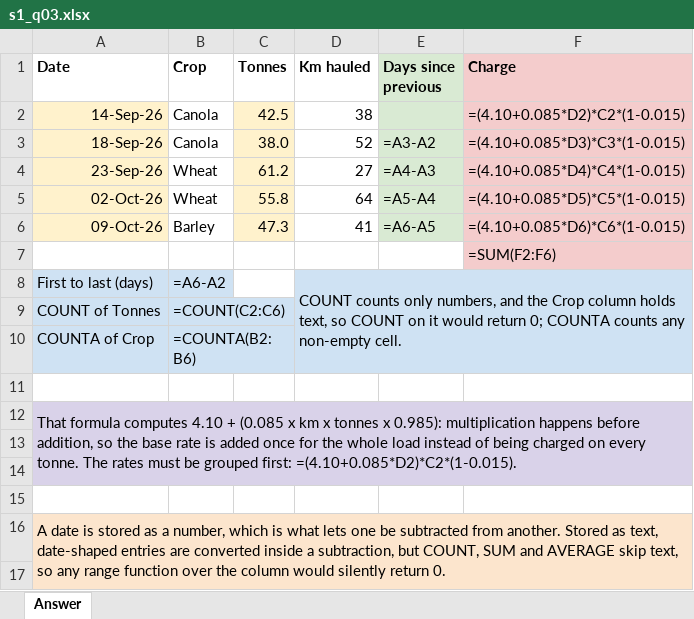
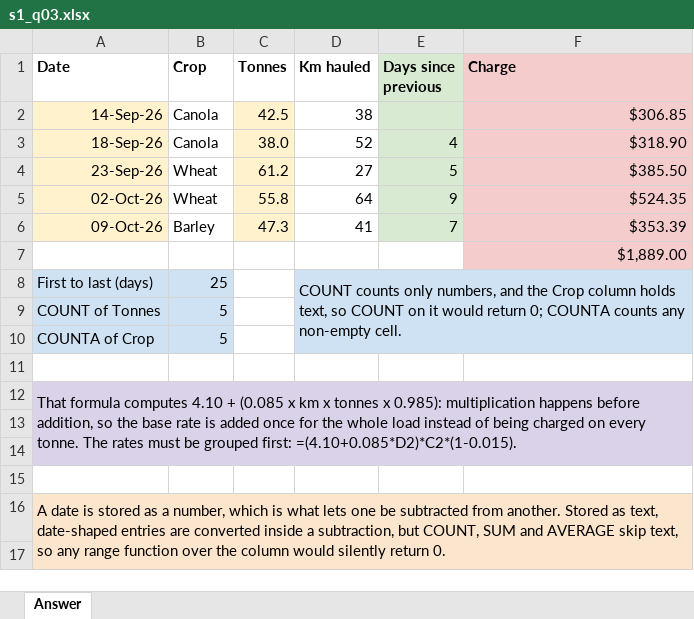
Before and after one commit to peterJslade/arec261-textbook, an Excel workbook: practice/answers/s1_q03.xlsx, sheet Answer, drawn as a sheet; only a part is shown; values as stored, in another font and other column widths than the file's, no borders; formulas without a stored value are shown as written; the diff names each change by its address in the sheet, - before the commit and + after, or states it on an @@ line.

```diff
--- a/practice/answers/s1_q03.xlsx (sheet Answer)
+++ b/practice/answers/s1_q03.xlsx (sheet Answer)
-F2 (Charge): =(4.10+0.085*D2)*C2*(1-0.015)
+F2 (Charge): $306.85
-E3 (Days since previous): =A3-A2
+E3 (Days since previous): 4
-F3 (Charge): =(4.10+0.085*D3)*C3*(1-0.015)
+F3 (Charge): $318.90
-E4 (Days since previous): =A4-A3
+E4 (Days since previous): 5
-F4 (Charge): =(4.10+0.085*D4)*C4*(1-0.015)
+F4 (Charge): $385.50
-E5 (Days since previous): =A5-A4
+E5 (Days since previous): 9
-F5 (Charge): =(4.10+0.085*D5)*C5*(1-0.015)
+F5 (Charge): $524.35
-E6 (Days since previous): =A6-A5
+E6 (Days since previous): 7
-F6 (Charge): =(4.10+0.085*D6)*C6*(1-0.015)
+F6 (Charge): $353.39
-F7 (Charge): =SUM(F2:F6)
+F7 (Charge): $1,889.00
-B8 (Crop): =A6-A2
+B8 (Crop): 25
-B9 (Crop): =COUNT(C2:C6)
+B9 (Crop): 5
-B10 (Crop): =COUNTA(B2:B6)
+B10 (Crop): 5
```
Also changed, not shown: practice/answers/s1_q06.xlsx, practice/answers/s1_q07.xlsx, 2 other files.
